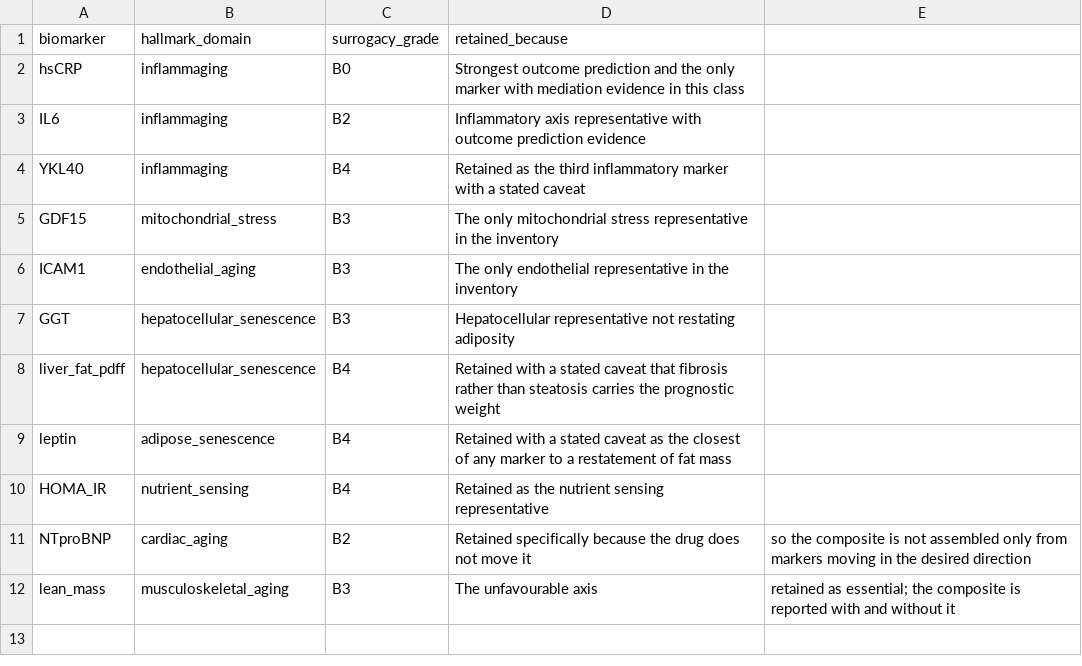
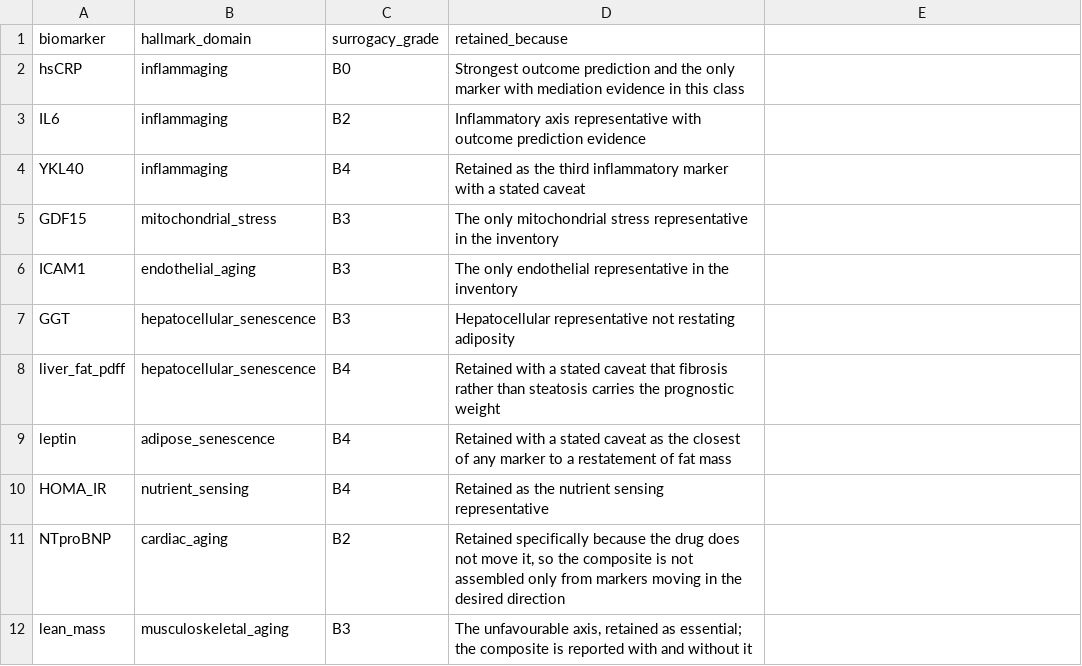
Before and after one commit to julian-borges-md/incretin-aging-biomarkers, a CSV file: analysis/data/nbais_inclusion_set.csv, drawn as a sheet.

```diff
--- a/analysis/data/nbais_inclusion_set.csv
+++ b/analysis/data/nbais_inclusion_set.csv
@@ -10,3 +10,3 @@ leptin,adipose_senescence,B4,Retained with a stated caveat as the closest of any
 HOMA_IR,nutrient_sensing,B4,Retained as the nutrient sensing representative
-NTproBNP,cardiac_aging,B2,Retained specifically because the drug does not move it, so the composite is not assembled only from markers moving in the desired direction
-lean_mass,musculoskeletal_aging,B3,The unfavourable axis, retained as essential; the composite is reported with and without it
+NTproBNP,cardiac_aging,B2,"Retained specifically because the drug does not move it, so the composite is not assembled only from markers moving in the desired direction"
+lean_mass,musculoskeletal_aging,B3,"The unfavourable axis, retained as essential; the composite is reported with and without it"
```
Also changed, not shown: analysis/output/MANIFEST.csv, analysis/output/figure_index.csv, 12 other files.
